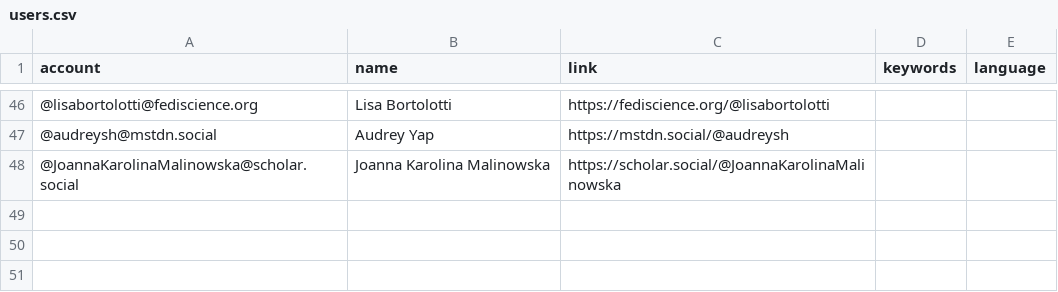
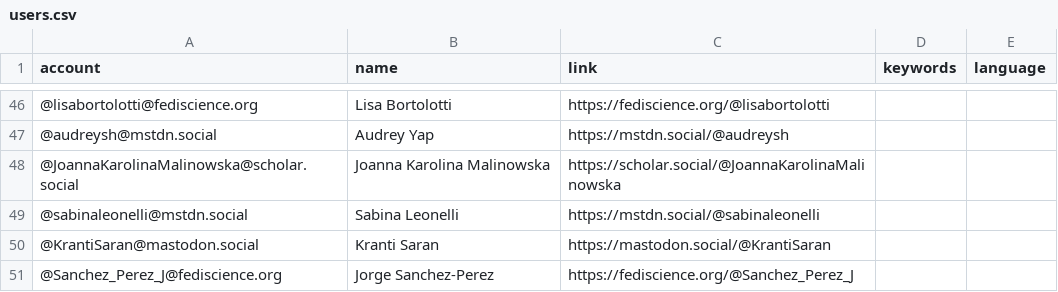
Before and after one commit to florisre/mastodon-iranian-studies, a CSV file: resources/users.csv, drawn as a sheet; only a part is shown, gaps mark what is left out.

Commit message:
Update users.csv

```diff
--- a/resources/users.csv
+++ b/resources/users.csv
@@ -48 +48,4 @@ account,name,link,keywords,language
 @JoannaKarolinaMalinowska@scholar.social,Joanna Karolina Malinowska,https://scholar.social/@JoannaKarolinaMalinowska
+@sabinaleonelli@mstdn.social,Sabina Leonelli,https://mstdn.social/@sabinaleonelli
+@KrantiSaran@mastodon.social,Kranti Saran,https://mastodon.social/@KrantiSaran
+@Sanchez_Perez_J@fediscience.org,Jorge Sanchez-Perez,https://fediscience.org/@Sanchez_Perez_J
```
